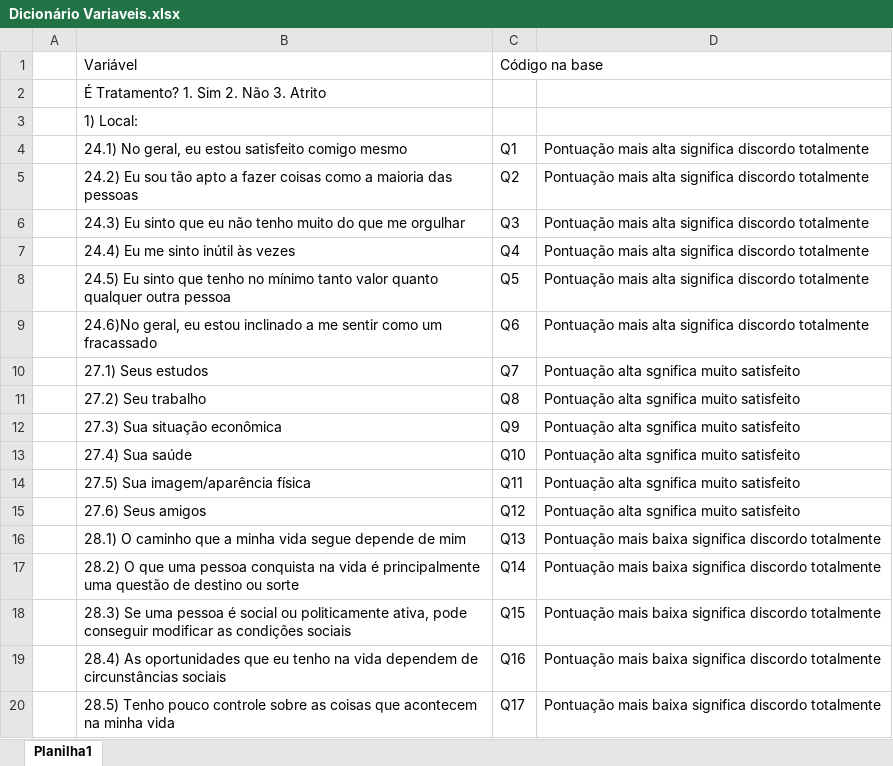
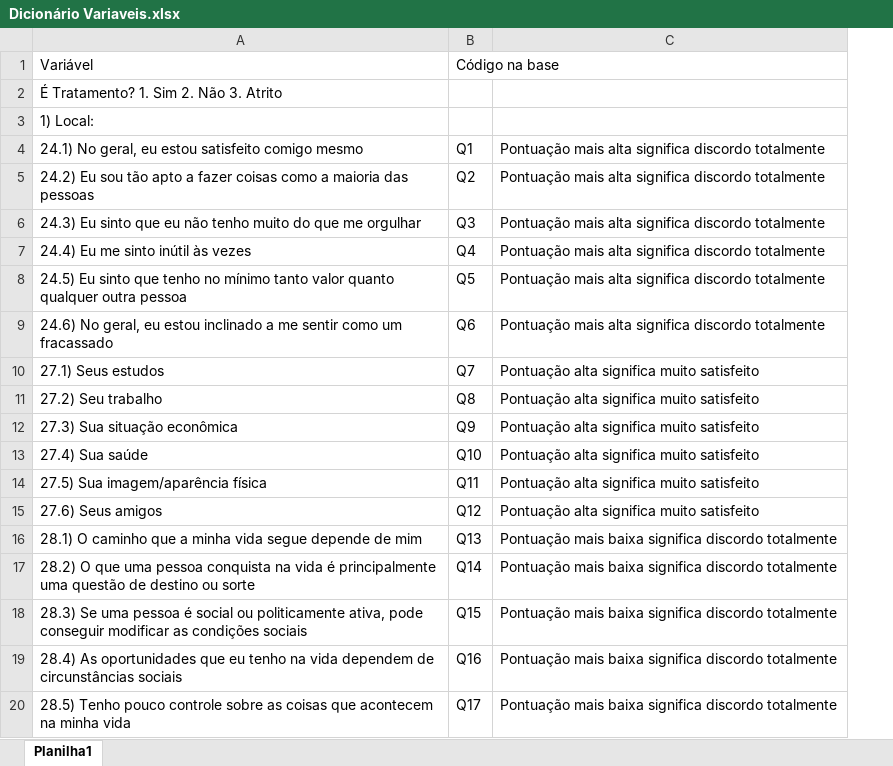
Before and after one commit to JoaoPedroFM/Consultoria_JC, an Excel workbook: Dicionário Variaveis.xlsx, sheet Planilha1, drawn as a sheet; values as stored, in another font and other column widths than the file's, no borders; removed rows and columns are numbered as before the commit, all else as after; the diff names each change by its address in the sheet, - before the commit and + after, or states it on an @@ line.

```diff
--- a/Dicionário Variaveis.xlsx (sheet Planilha1)
+++ b/Dicionário Variaveis.xlsx (sheet Planilha1)
-column A, empty
-A9: 24.6)No geral, eu…
+A9: 24.6) No geral, eu…
-C10:C15: Pontuação alta sgnifica muito satisfeito
+C10:C15: Pontuação alta significa muito satisfeito
```
Also changed, not shown: 1 other file.
